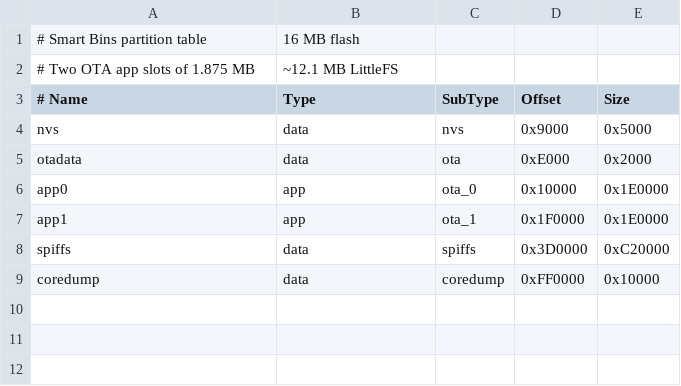
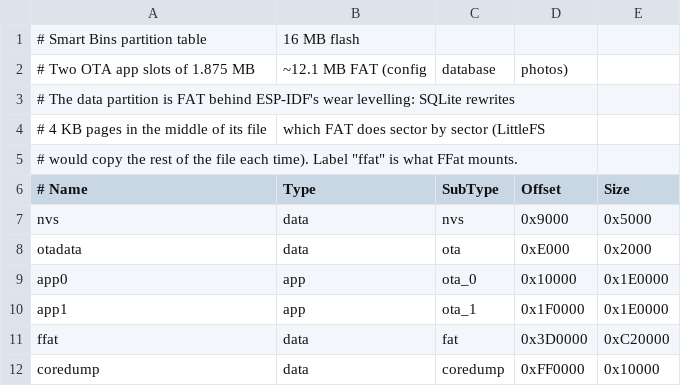
Before and after one commit to DmitryMuravyev/Smart-Bins, a CSV file: partitions/16mb.csv, drawn as a sheet.

```diff
--- a/partitions/16mb.csv
+++ b/partitions/16mb.csv
@@ -1,3 +1,6 @@
 # Smart Bins partition table, 16 MB flash
-# Two OTA app slots of 1.875 MB, ~12.1 MB LittleFS
+# Two OTA app slots of 1.875 MB, ~12.1 MB FAT (config, database, photos)
+# The data partition is FAT behind ESP-IDF's wear levelling: SQLite rewrites
+# 4 KB pages in the middle of its file, which FAT does sector by sector (LittleFS
+# would copy the rest of the file each time). Label "ffat" is what FFat mounts.
 # Name,     Type, SubType,  Offset,   Size
@@ -7,3 +10,3 @@ app0,       app,  ota_0,    0x10000,  0x1E0000
 app1,       app,  ota_1,    0x1F0000, 0x1E0000
-spiffs,     data, spiffs,   0x3D0000, 0xC20000
+ffat,       data, fat,      0x3D0000, 0xC20000
 coredump,   data, coredump, 0xFF0000, 0x10000
```
Also changed, not shown: partitions/4mb.csv, partitions/8mb.csv, 23 other files.
